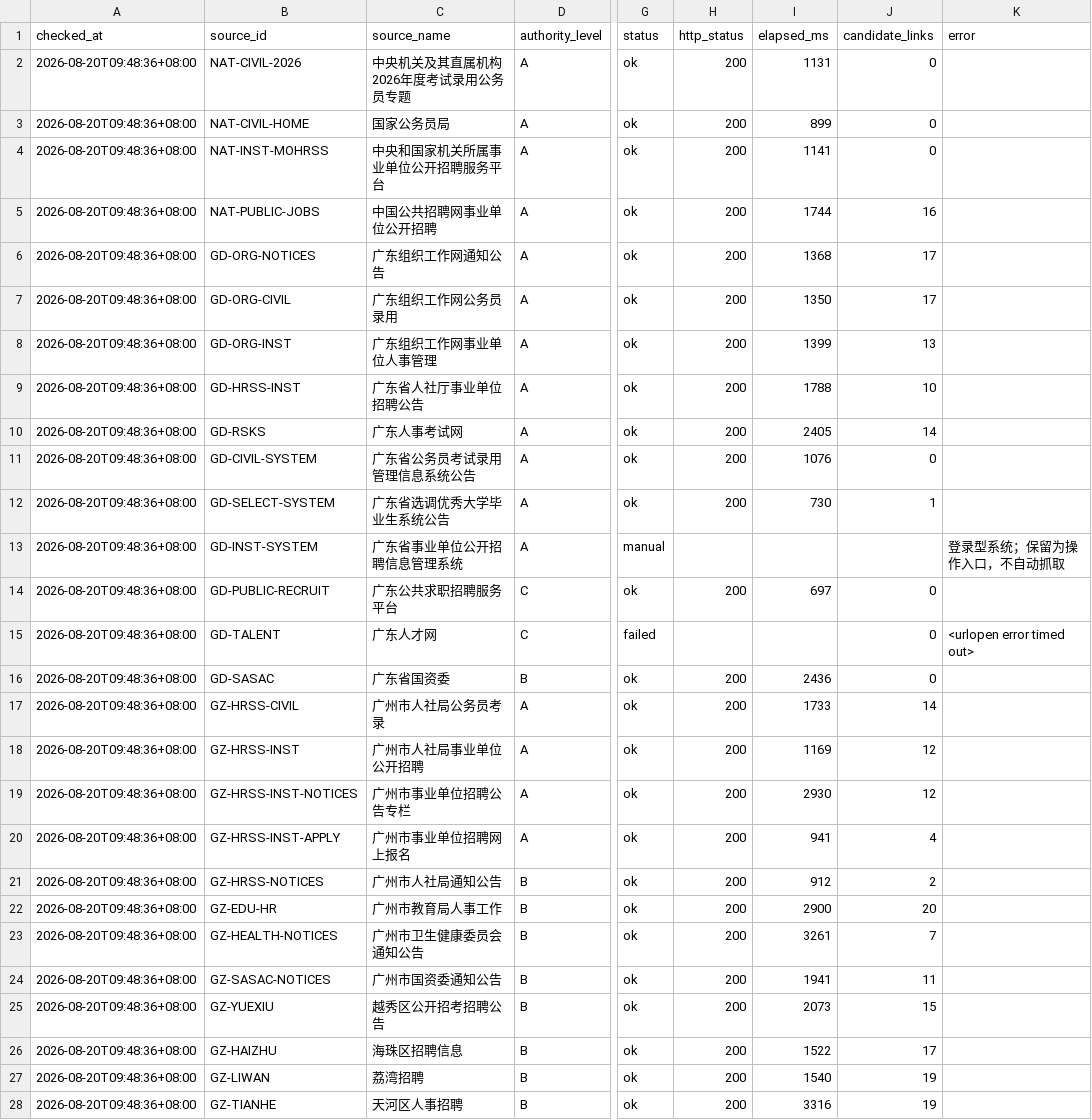
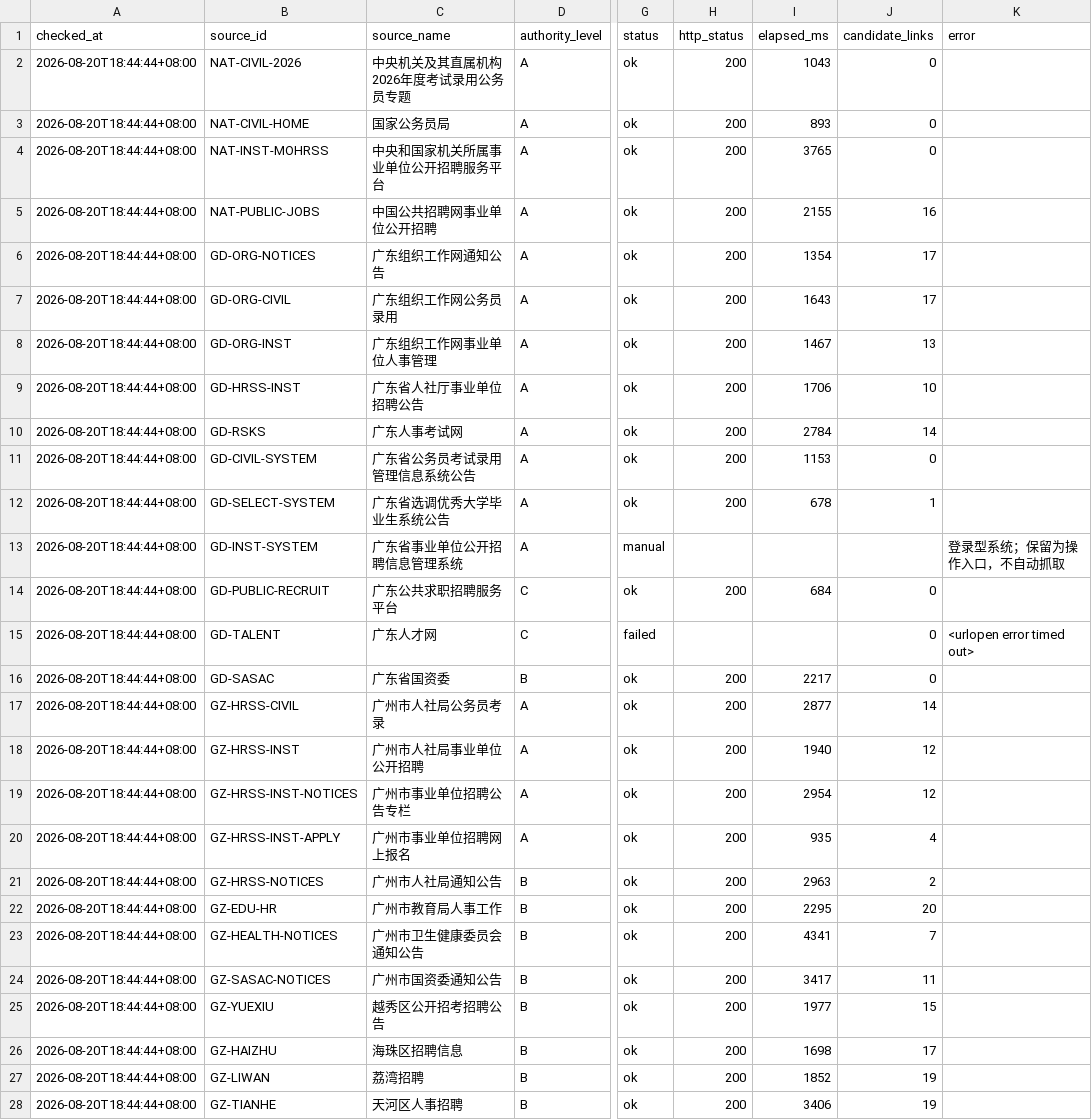
Before and after one commit to hrj-11055/guangdong-public-jobs-monitor, a CSV file: data/source_health.csv, drawn as a sheet; only a part is shown, gaps mark what is left out; the diff covers the shown part only; the diff names each change by its address in the sheet, - before the commit and + after, or states it on an @@ line.

```diff
--- a/data/source_health.csv
+++ b/data/source_health.csv
-A2:A28 (checked_at): 2026-08-20T09:48:36+08:00
+A2:A28 (checked_at): 2026-08-20T18:44:44+08:00
-I2 (elapsed_ms): 1131
+I2 (elapsed_ms): 1043
-I3 (elapsed_ms): 899
+I3 (elapsed_ms): 893
-I4 (elapsed_ms): 1141
+I4 (elapsed_ms): 3765
-I5 (elapsed_ms): 1744
+I5 (elapsed_ms): 2155
-I6 (elapsed_ms): 1368
+I6 (elapsed_ms): 1354
-I7 (elapsed_ms): 1350
+I7 (elapsed_ms): 1643
-I8 (elapsed_ms): 1399
+I8 (elapsed_ms): 1467
-I9 (elapsed_ms): 1788
+I9 (elapsed_ms): 1706
-I10 (elapsed_ms): 2405
+I10 (elapsed_ms): 2784
-I11 (elapsed_ms): 1076
+I11 (elapsed_ms): 1153
-I12 (elapsed_ms): 730
+I12 (elapsed_ms): 678
-I14 (elapsed_ms): 697
+I14 (elapsed_ms): 684
-I16 (elapsed_ms): 2436
+I16 (elapsed_ms): 2217
-I17 (elapsed_ms): 1733
+I17 (elapsed_ms): 2877
-I18 (elapsed_ms): 1169
+I18 (elapsed_ms): 1940
-I19 (elapsed_ms): 2930
+I19 (elapsed_ms): 2954
-I20 (elapsed_ms): 941
+I20 (elapsed_ms): 935
-I21 (elapsed_ms): 912
+I21 (elapsed_ms): 2963
-I22 (elapsed_ms): 2900
+I22 (elapsed_ms): 2295
-I23 (elapsed_ms): 3261
+I23 (elapsed_ms): 4341
-I24 (elapsed_ms): 1941
+I24 (elapsed_ms): 3417
-I25 (elapsed_ms): 2073
+I25 (elapsed_ms): 1977
-I26 (elapsed_ms): 1522
+I26 (elapsed_ms): 1698
-I27 (elapsed_ms): 1540
+I27 (elapsed_ms): 1852
-I28 (elapsed_ms): 3316
+I28 (elapsed_ms): 3406
```
Also changed, not shown: 48 edited cells elsewhere in this file, data/notices.csv, 2 other files.
